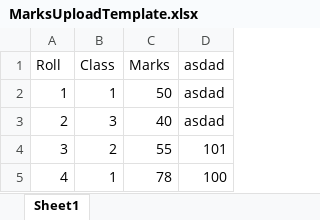
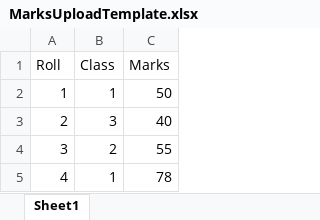
Before and after one commit to gscindia/gsc-web-content, an Excel workbook: gsc/gsc/src/main/webapp/resources/templates/MarksUploadTemplate.xlsx, sheet Sheet1, drawn as a sheet; values as stored, in another font and other column widths than the file's, no borders; charts and pictures not drawn; the diff names each change by its address in the sheet, - before the commit and + after, or states it on an @@ line.

```diff
--- a/gsc/gsc/src/main/webapp/resources/templates/MarksUploadTemplate.xlsx (sheet Sheet1)
+++ b/gsc/gsc/src/main/webapp/resources/templates/MarksUploadTemplate.xlsx (sheet Sheet1)
-column D (asdad), rows 2-5: asdad | asdad | 101 | 100
```
Also changed, not shown: charts or pictures, 9 other files.
